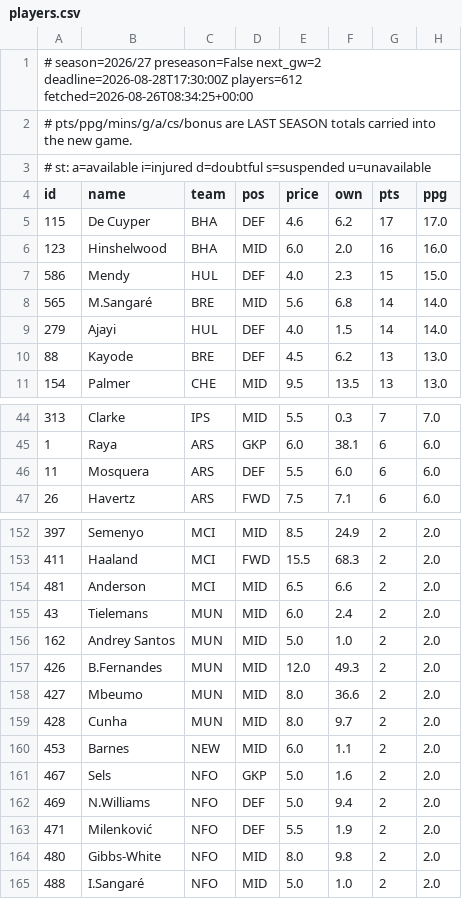
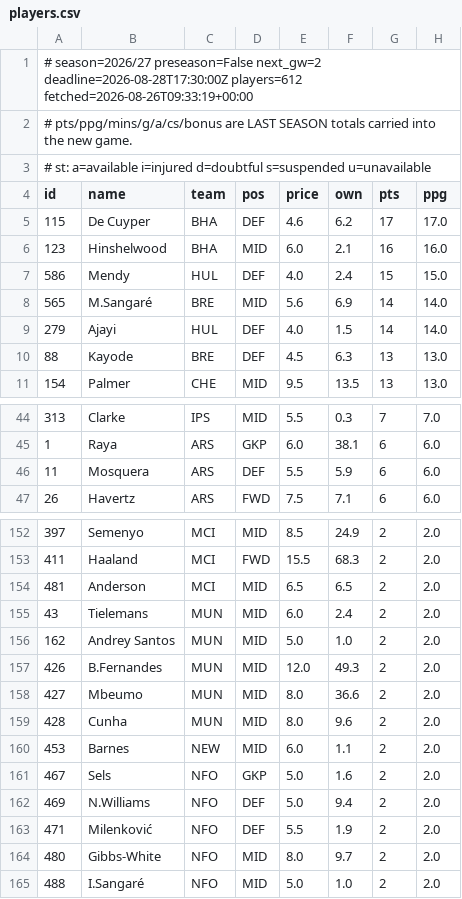
Before and after one commit to olly1928/fpl-mirror, a CSV file: data/players.csv, drawn as a sheet; only a part is shown, gaps mark what is left out; the diff covers the shown part only; the diff names each change by its address in the sheet, - before the commit and + after, or states it on an @@ line.

```diff
--- a/data/players.csv
+++ b/data/players.csv
-A1 (id): …deadline=2026-08-28T17:30:00Z players=612 fetched=2026-08-26T08:34:25+00:00
+A1 (id): …deadline=2026-08-28T17:30:00Z players=612 fetched=2026-08-26T09:33:19+00:00
-F6 (own): 2.0
+F6 (own): 2.1
-F7 (own): 2.3
+F7 (own): 2.4
-F8 (own): 6.8
+F8 (own): 6.9
-F10 (own): 6.2
+F10 (own): 6.3
-F46 (own): 6.0
+F46 (own): 5.9
-F154 (own): 6.6
+F154 (own): 6.5
-F159 (own): 9.7
+F159 (own): 9.6
-F164 (own): 9.8
+F164 (own): 9.7
```
Also changed, not shown: 9 edited cells elsewhere in this file, data/fdr.csv, data/fixture_stats.csv, 6 other files.
